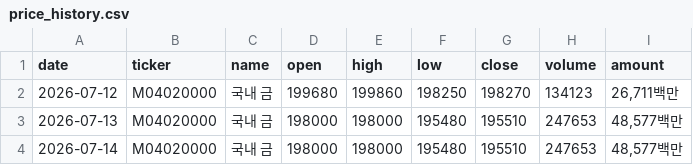
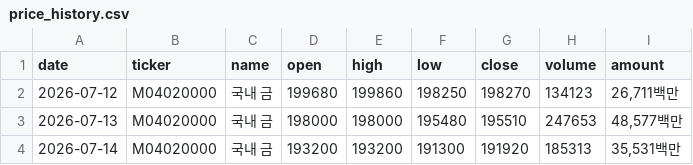
Before and after one commit to UnripeBanana/Asset_Secretary_ver_2.0, a CSV file: krx_gold_info/csv/price_history.csv, drawn as a sheet.

```diff
--- a/krx_gold_info/csv/price_history.csv
+++ b/krx_gold_info/csv/price_history.csv
@@ -3,2 +3,2 @@
 2026-07-13,M04020000,국내 금,198000,198000,195480,195510,247653,"48,577백만"
-2026-07-14,M04020000,국내 금,198000,198000,195480,195510,247653,"48,577백만"
+2026-07-14,M04020000,국내 금,193200,193200,191300,191920,185313,"35,531백만"
```
Also changed, not shown: domestic_stock_info/csv/price_history.csv.
